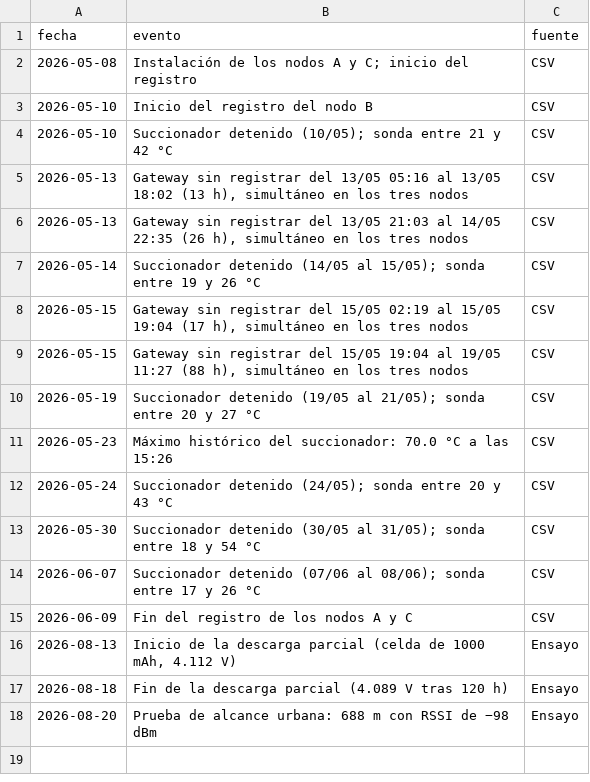
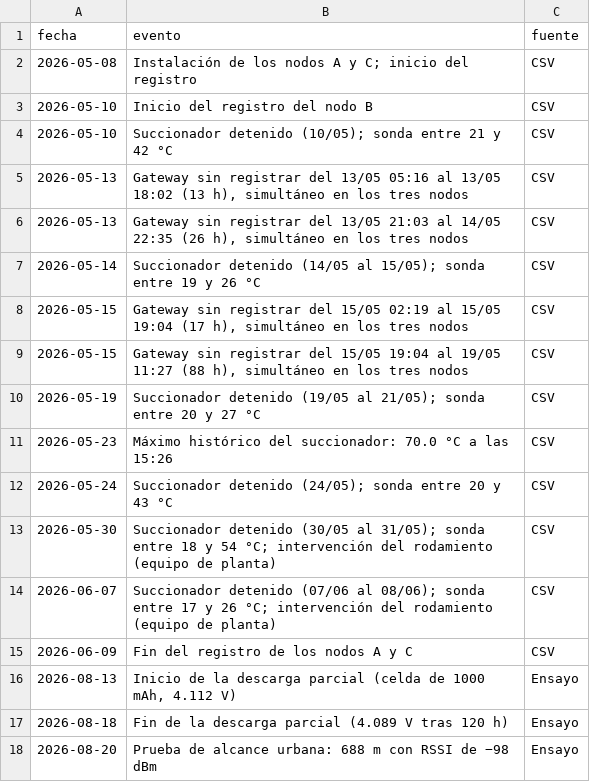
Before and after one commit to DavidSPuentesc/SmartSense-Monitoring, a CSV file: analisis/cronologia.csv, drawn as a sheet.

Commit message:
Fotos del diseno final (carcasas, nodo instalado, Fluke), paradas del rodamiento fechadas y cronologia actualizada

```diff
--- a/analisis/cronologia.csv
+++ b/analisis/cronologia.csv
@@ -12,4 +12,4 @@ fecha,evento,fuente
 2026-05-24,Succionador detenido (24/05); sonda entre 20 y 43 °C,CSV
-2026-05-30,Succionador detenido (30/05 al 31/05); sonda entre 18 y 54 °C,CSV
-2026-06-07,Succionador detenido (07/06 al 08/06); sonda entre 17 y 26 °C,CSV
+2026-05-30,Succionador detenido (30/05 al 31/05); sonda entre 18 y 54 °C; intervención del rodamiento (equipo de planta),CSV
+2026-06-07,Succionador detenido (07/06 al 08/06); sonda entre 17 y 26 °C; intervención del rodamiento (equipo de planta),CSV
 2026-06-09,Fin del registro de los nodos A y C,CSV
```
Also changed, not shown: 30 other files.
